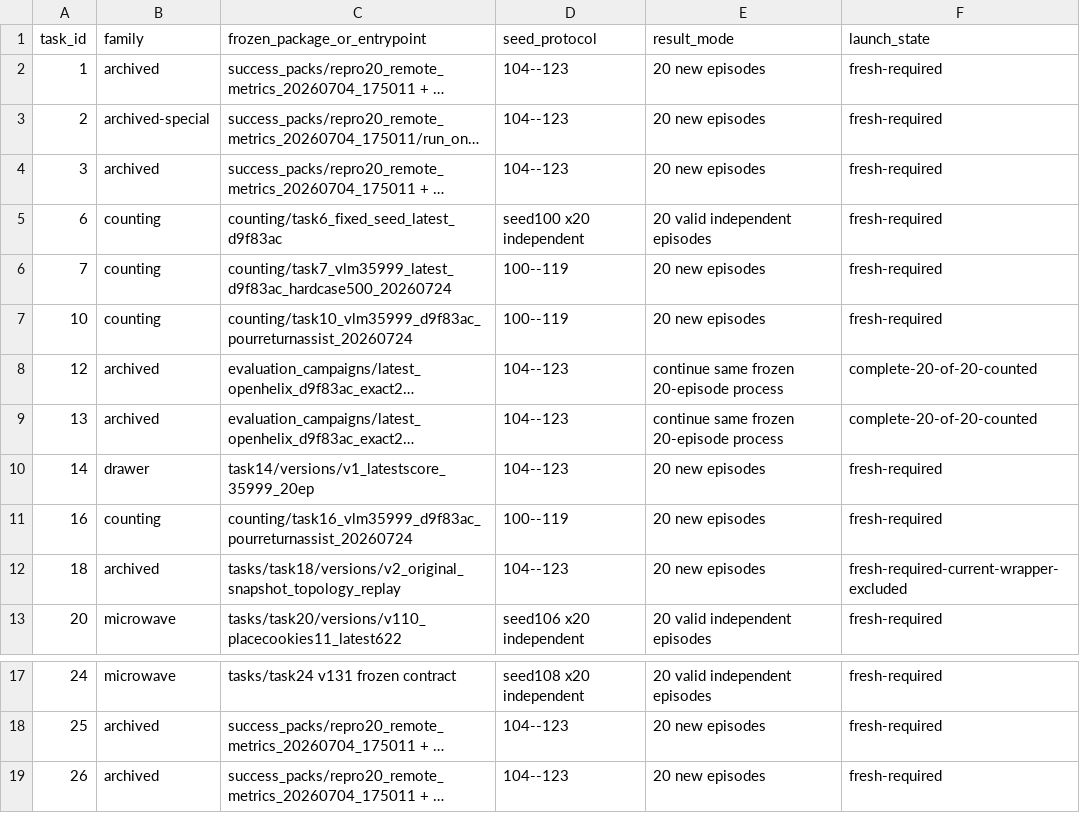
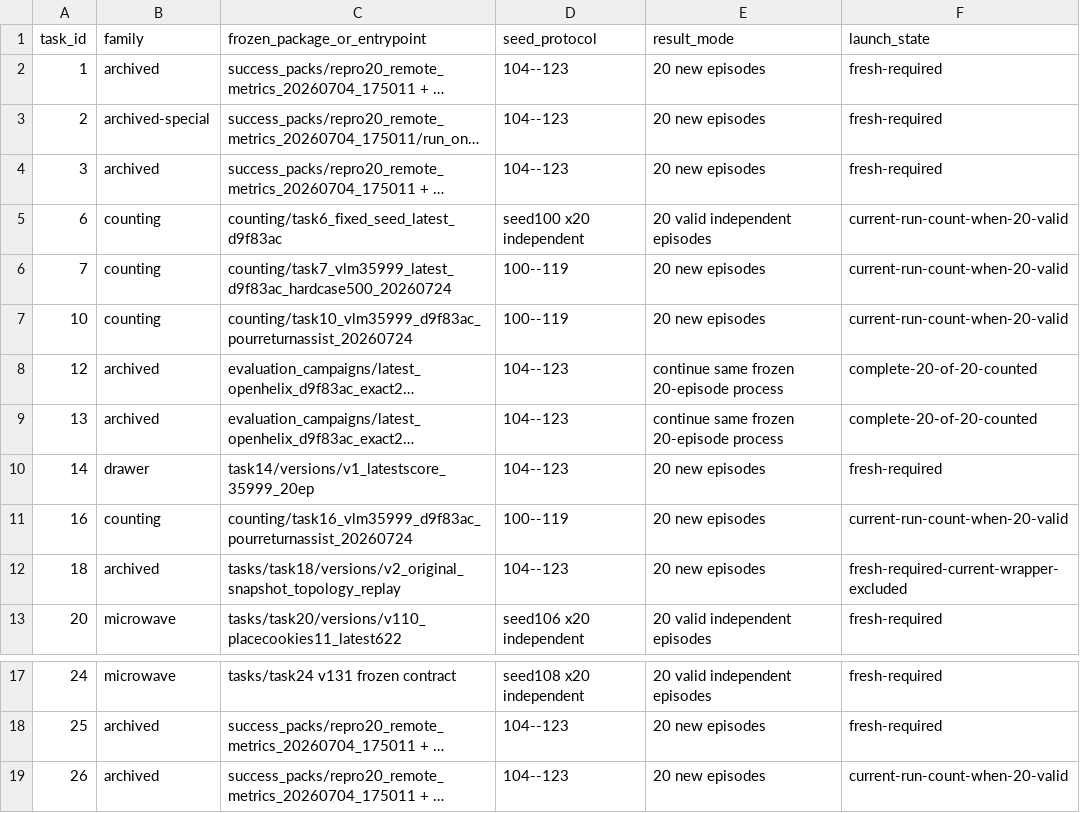
Before and after one commit to wpyaoxueros/robomemarena-microwave-campaign, a TSV file: evaluation_campaigns/all18_repo_direct_exact20_20260725/TASK_MATRIX.tsv, drawn as a sheet; only a part is shown, gaps mark what is left out; long unchanged cells end in …; the diff names each change by its address in the sheet, - before the commit and + after, or states it on an @@ line.

Commit message:
docs: count active frozen runs at 20 episodes

```diff
--- a/evaluation_campaigns/all18_repo_direct_exact20_20260725/TASK_MATRIX.tsv
+++ b/evaluation_campaigns/all18_repo_direct_exact20_20260725/TASK_MATRIX.tsv
-F5:F7 (launch_state): fresh-required
+F5:F7 (launch_state): current-run-count-when-20-valid
-F11 (launch_state): fresh-required
+F11 (launch_state): current-run-count-when-20-valid
-F19 (launch_state): fresh-required
+F19 (launch_state): current-run-count-when-20-valid
```
Also changed, not shown: 2 other files.
